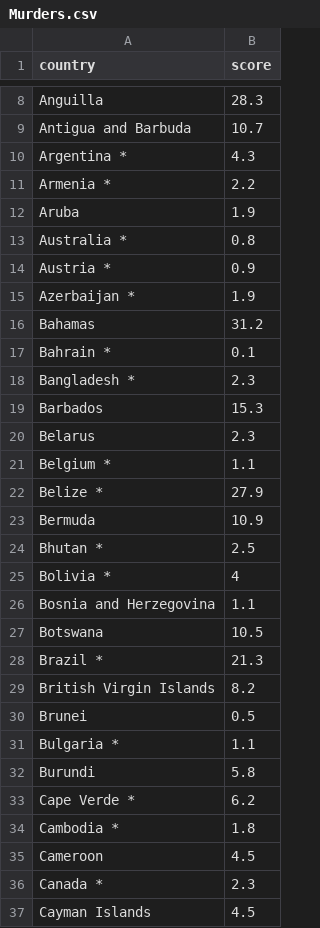
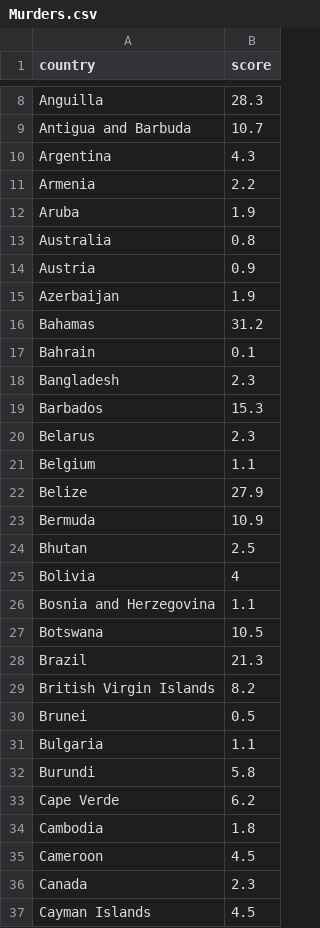
Before and after one commit to emartin2109/shiny-waddle, a CSV file: Datasets/Murders.csv, drawn as a sheet; only a part is shown, gaps mark what is left out; the diff covers the shown part only.

```diff
--- a/Datasets/Murders.csv
+++ b/Datasets/Murders.csv
@@ -9,29 +9,29 @@ Anguilla,28.3
 Antigua and Barbuda,10.7
-Argentina *,4.3
-Armenia *,2.2
+Argentina,4.3
+Armenia,2.2
 Aruba,1.9
-Australia *,0.8
-Austria *,0.9
-Azerbaijan *,1.9
+Australia,0.8
+Austria,0.9
+Azerbaijan,1.9
 Bahamas,31.2
-Bahrain *,0.1
-Bangladesh *,2.3
+Bahrain,0.1
+Bangladesh,2.3
 Barbados,15.3
 Belarus,2.3
-Belgium *,1.1
-Belize *,27.9
+Belgium,1.1
+Belize,27.9
 Bermuda,10.9
-Bhutan *,2.5
-Bolivia *,4
+Bhutan,2.5
+Bolivia,4
 Bosnia and Herzegovina,1.1
 Botswana,10.5
-Brazil *,21.3
+Brazil,21.3
 British Virgin Islands,8.2
 Brunei,0.5
-Bulgaria *,1.1
+Bulgaria,1.1
 Burundi,5.8
-Cape Verde *,6.2
-Cambodia *,1.8
+Cape Verde,6.2
+Cambodia,1.8
 Cameroon,4.5
-Canada *,2.3
+Canada,2.3
 Cayman Islands,4.5
```
Also changed, not shown: 4 removed rows and 100 edited cells elsewhere in this file, Datasets/Alcohol.csv, Datasets/Latitude.csv, 3 other files.
